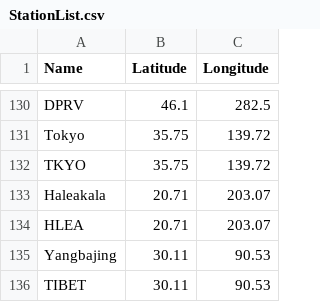
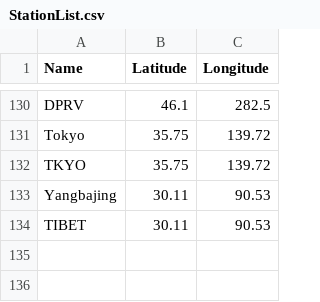
Before and after one commit to NLarsen15/OTSO, a CSV file: OTSO/Tool/Parameters/functions/StationList.csv, drawn as a sheet; only a part is shown, gaps mark what is left out.

Commit message:
Update StationList.csv

```diff
--- a/OTSO/Tool/Parameters/functions/StationList.csv
+++ b/OTSO/Tool/Parameters/functions/StationList.csv
@@ -132,4 +132,2 @@ Tokyo,35.75,139.72
 TKYO,35.75,139.72
-Haleakala,20.71,203.07
-HLEA,20.71,203.07
 Yangbajing,30.11,90.53
```
